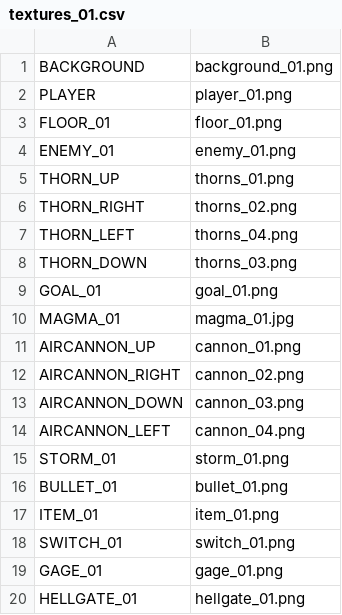
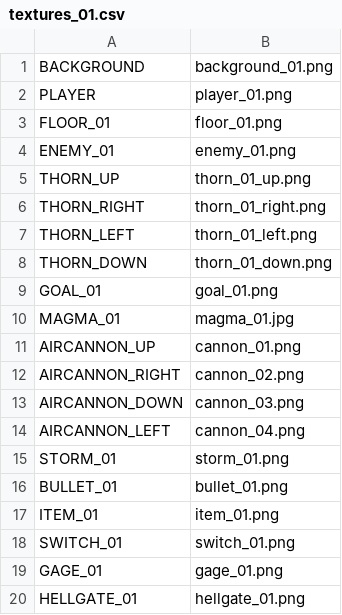
Before and after one commit to ekuinox/Mugicha, a CSV file: Mugicha/resources/stages/textures_01.csv, drawn as a sheet.

```diff
--- a/Mugicha/resources/stages/textures_01.csv
+++ b/Mugicha/resources/stages/textures_01.csv
@@ -4,6 +4,6 @@ FLOOR_01,floor_01.png
 ENEMY_01,enemy_01.png
-THORN_UP,thorns_01.png
-THORN_RIGHT,thorns_02.png
-THORN_LEFT,thorns_04.png
-THORN_DOWN,thorns_03.png
+THORN_UP,thorn_01_up.png
+THORN_RIGHT,thorn_01_right.png
+THORN_LEFT,thorn_01_left.png
+THORN_DOWN,thorn_01_down.png
 GOAL_01,goal_01.png
```
Also changed, not shown: Mugicha/resources/stages/textures_02.csv, Mugicha/resources/stages/textures_03.csv, 12 other files.
